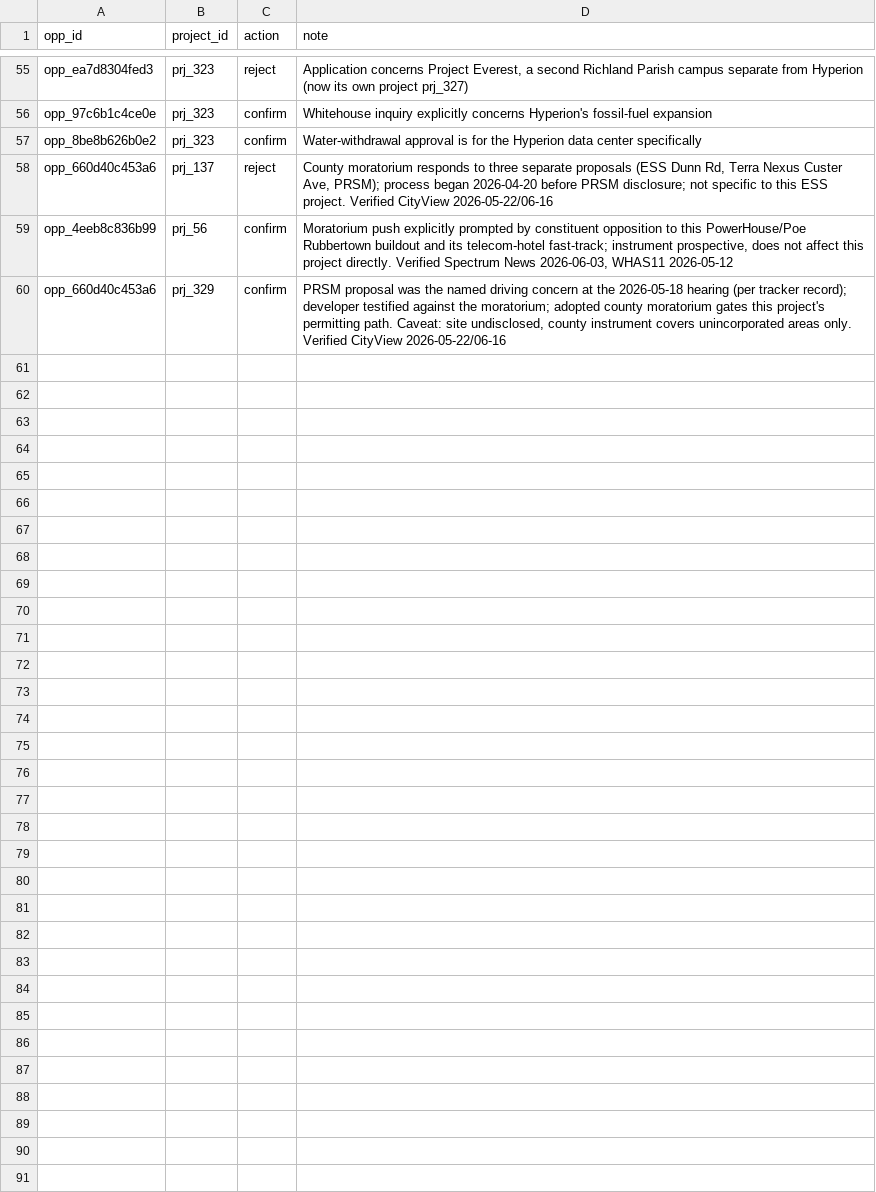
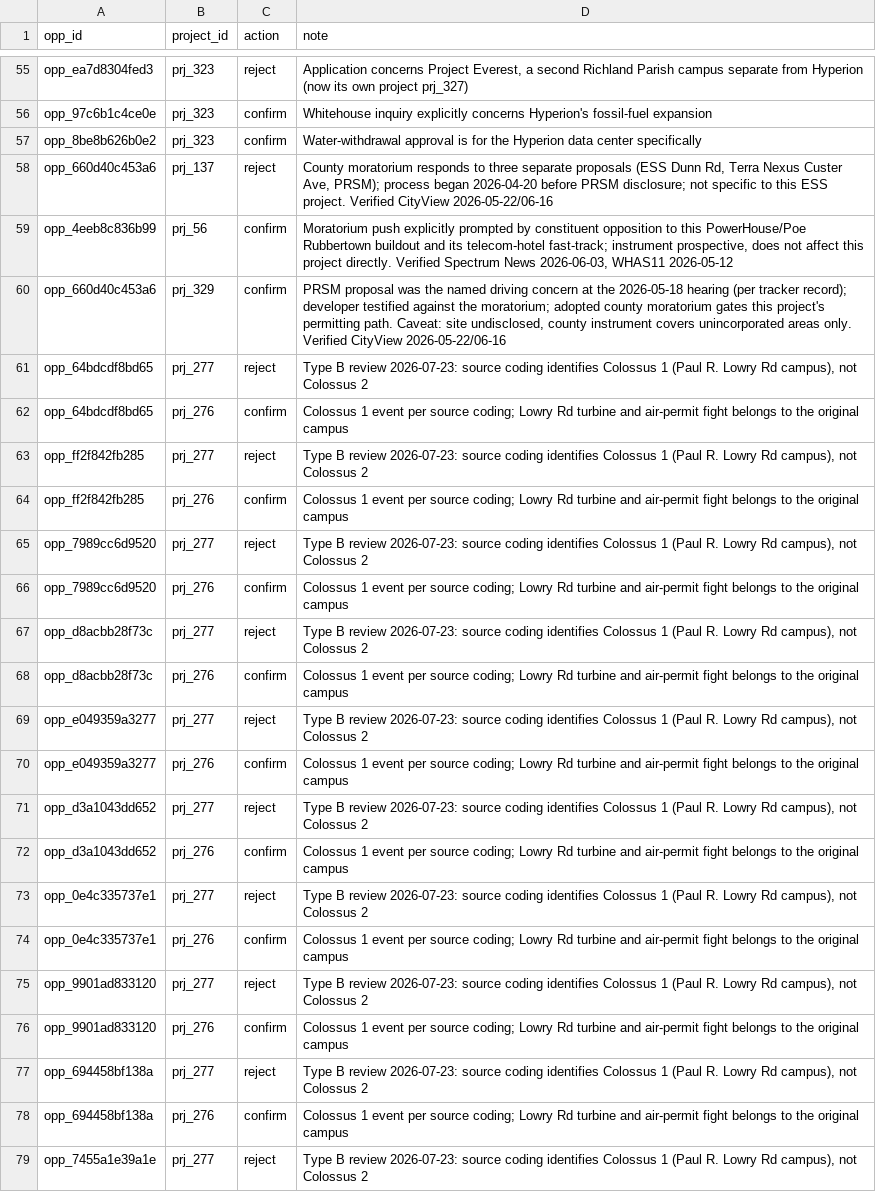
Before and after one commit to pricephillips/data-center-map, a CSV file: data/project_links_manual.csv, drawn as a sheet; only a part is shown, gaps mark what is left out; the diff covers the shown part only.

```diff
--- a/data/project_links_manual.csv
+++ b/data/project_links_manual.csv
@@ -60 +60,20 @@ opp_4eeb8c836b99,prj_56,confirm,"Moratorium push explicitly prompted by constitu
 opp_660d40c453a6,prj_329,confirm,"PRSM proposal was the named driving concern at the 2026-05-18 hearing (per tracker record); developer testified against the moratorium; adopted county moratorium gates this project's permitting path. Caveat: site undisclosed, county instrument covers unincorporated areas only. Verified CityView 2026-05-22/06-16"
+opp_64bdcdf8bd65,prj_277,reject,"Type B review 2026-07-23: source coding identifies Colossus 1 (Paul R. Lowry Rd campus), not Colossus 2"
+opp_64bdcdf8bd65,prj_276,confirm,Colossus 1 event per source coding; Lowry Rd turbine and air-permit fight belongs to the original campus
+opp_ff2f842fb285,prj_277,reject,"Type B review 2026-07-23: source coding identifies Colossus 1 (Paul R. Lowry Rd campus), not Colossus 2"
+opp_ff2f842fb285,prj_276,confirm,Colossus 1 event per source coding; Lowry Rd turbine and air-permit fight belongs to the original campus
+opp_7989cc6d9520,prj_277,reject,"Type B review 2026-07-23: source coding identifies Colossus 1 (Paul R. Lowry Rd campus), not Colossus 2"
+opp_7989cc6d9520,prj_276,confirm,Colossus 1 event per source coding; Lowry Rd turbine and air-permit fight belongs to the original campus
+opp_d8acbb28f73c,prj_277,reject,"Type B review 2026-07-23: source coding identifies Colossus 1 (Paul R. Lowry Rd campus), not Colossus 2"
+opp_d8acbb28f73c,prj_276,confirm,Colossus 1 event per source coding; Lowry Rd turbine and air-permit fight belongs to the original campus
+opp_e049359a3277,prj_277,reject,"Type B review 2026-07-23: source coding identifies Colossus 1 (Paul R. Lowry Rd campus), not Colossus 2"
+opp_e049359a3277,prj_276,confirm,Colossus 1 event per source coding; Lowry Rd turbine and air-permit fight belongs to the original campus
+opp_d3a1043dd652,prj_277,reject,"Type B review 2026-07-23: source coding identifies Colossus 1 (Paul R. Lowry Rd campus), not Colossus 2"
+opp_d3a1043dd652,prj_276,confirm,Colossus 1 event per source coding; Lowry Rd turbine and air-permit fight belongs to the original campus
+opp_0e4c335737e1,prj_277,reject,"Type B review 2026-07-23: source coding identifies Colossus 1 (Paul R. Lowry Rd campus), not Colossus 2"
+opp_0e4c335737e1,prj_276,confirm,Colossus 1 event per source coding; Lowry Rd turbine and air-permit fight belongs to the original campus
+opp_9901ad833120,prj_277,reject,"Type B review 2026-07-23: source coding identifies Colossus 1 (Paul R. Lowry Rd campus), not Colossus 2"
+opp_9901ad833120,prj_276,confirm,Colossus 1 event per source coding; Lowry Rd turbine and air-permit fight belongs to the original campus
+opp_694458bf138a,prj_277,reject,"Type B review 2026-07-23: source coding identifies Colossus 1 (Paul R. Lowry Rd campus), not Colossus 2"
+opp_694458bf138a,prj_276,confirm,Colossus 1 event per source coding; Lowry Rd turbine and air-permit fight belongs to the original campus
+opp_7455a1e39a1e,prj_277,reject,"Type B review 2026-07-23: source coding identifies Colossus 1 (Paul R. Lowry Rd campus), not Colossus 2"
```
Also changed, not shown: 19 added rows and 2 edited cells elsewhere in this file, data/matched_controls.csv, data/outcome_model_features.csv, 16 other files.
